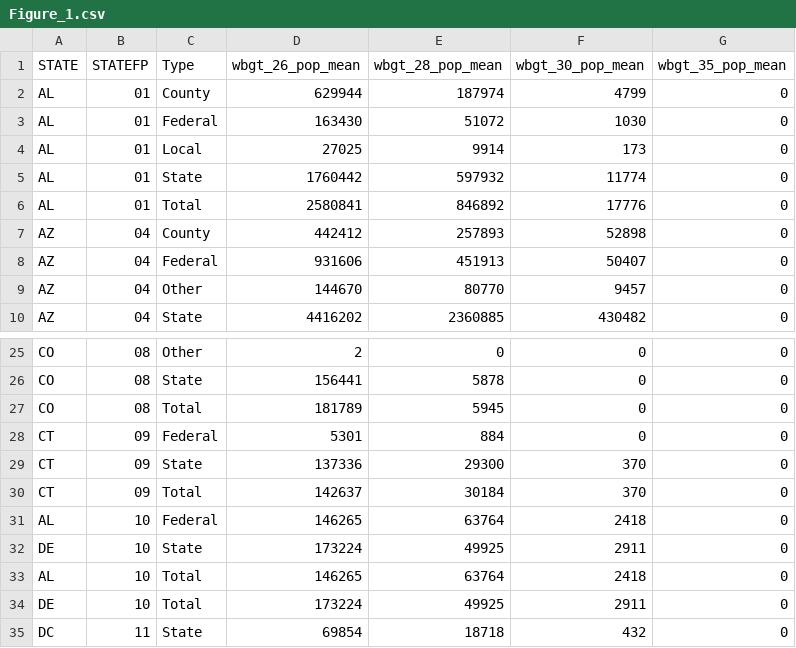
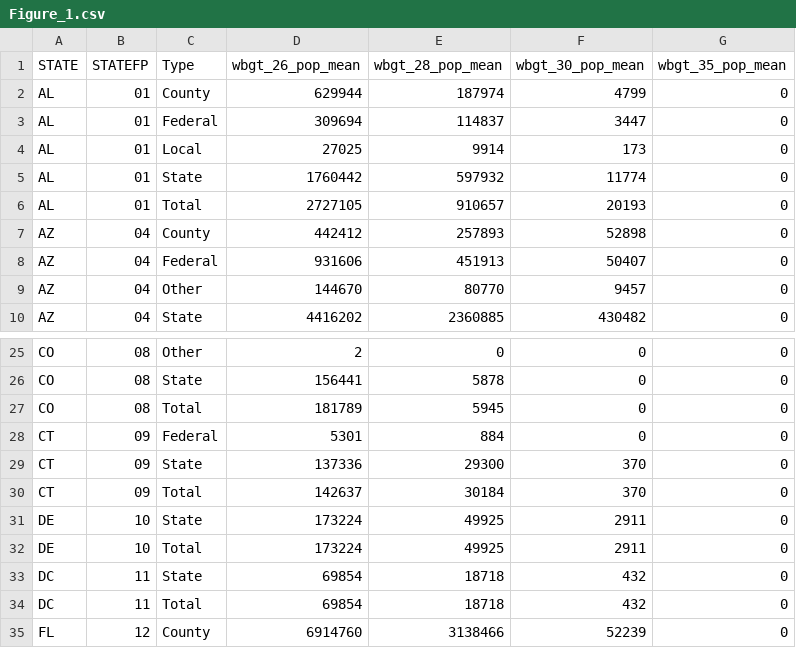
Before and after one commit to sparklabnyc/temperature_prisons_united_states_2024, a CSV file: figures/wbgtmax/Figure_1.csv, drawn as a sheet; only a part is shown, gaps mark what is left out; the shorter side is filled out with more unchanged rows.

```diff
--- a/figures/wbgtmax/Figure_1.csv
+++ b/figures/wbgtmax/Figure_1.csv
@@ -2,6 +2,6 @@ STATE,STATEFP,Type,wbgt_26_pop_mean,wbgt_28_pop_mean,wbgt_30_pop_mean,wbgt_35_po
 AL,01,County,629944,187974,4799,0
-AL,01,Federal,163430,51072,1030,0
+AL,01,Federal,309694,114837,3447,0
 AL,01,Local,27025,9914,173,0
 AL,01,State,1760442,597932,11774,0
-AL,01,Total,2580841,846892,17776,0
+AL,01,Total,2727105,910657,20193,0
 AZ,04,County,442412,257893,52898,0
@@ -30,5 +30,3 @@ CT,09,State,137336,29300,370,0
 CT,09,Total,142637,30184,370,0
-AL,10,Federal,146265,63764,2418,0
 DE,10,State,173224,49925,2911,0
-AL,10,Total,146265,63764,2418,0
 DE,10,Total,173224,49925,2911,0
```
Also changed, not shown: figures/wbgtmax/Figure_2_heatmap.csv, 7 other files.
